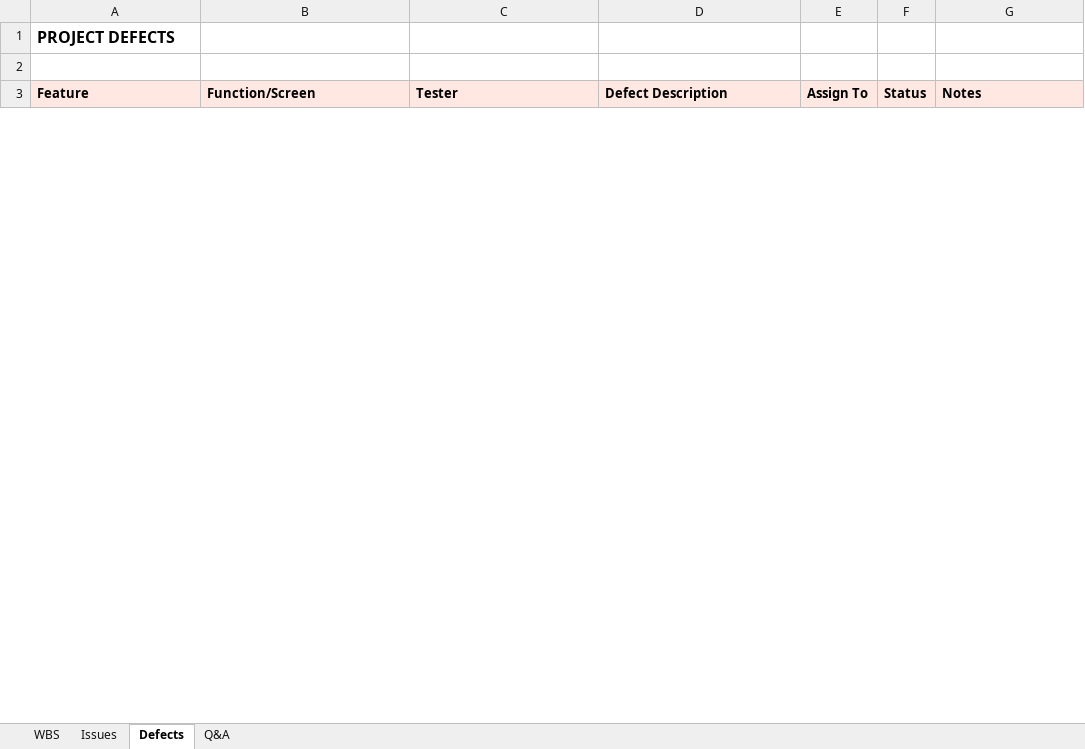
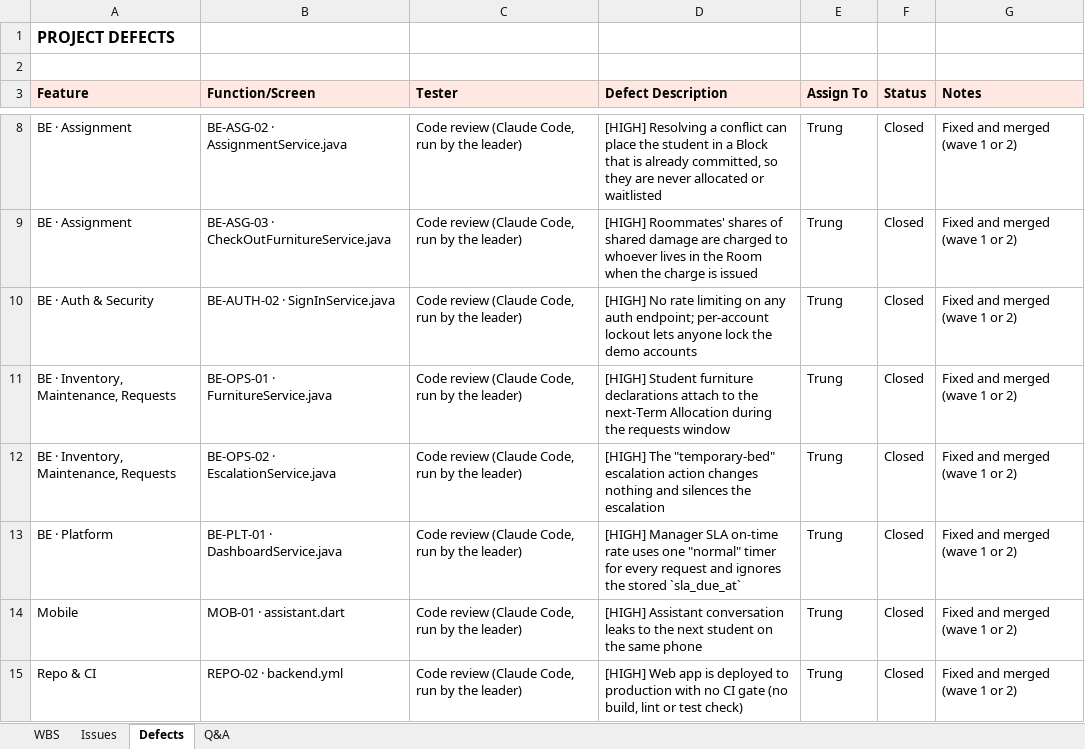
Before and after one commit to tisou47/CampusStay-FPT, an Excel workbook: docs/SEP490_Report/Report3_Project Tracking.xlsx, sheet Defects, drawn as a sheet; only a part is shown, gaps mark what is left out; values as stored, in another font and other column widths than the file's, no borders; the diff covers the shown part only; the diff names each change by its address in the sheet, - before the commit and + after, or states it on an @@ line.

```diff
--- a/docs/SEP490_Report/Report3_Project Tracking.xlsx (sheet Defects)
+++ b/docs/SEP490_Report/Report3_Project Tracking.xlsx (sheet Defects)
+row 8: BE · Assignment | BE-ASG-02 · AssignmentService.java | Code review (Claude Code, run by the leader) | [HIGH] Resolving a conflict can place the student in a Block that is already committed, so they are never allocated or waitlisted | Trung | Closed | Fixed and merged (wave 1 or 2)
+row 9: BE · Assignment | BE-ASG-03 · CheckOutFurnitureService.java | Code review (Claude Code, run by the leader) | [HIGH] Roommates' shares of shared damage are charged to whoever lives in the Room when the charge is issued | Trung | Closed | Fixed and merged (wave 1 or 2)
+row 10: BE · Auth & Security | BE-AUTH-02 · SignInService.java | Code review (Claude Code, run by the leader) | [HIGH] No rate limiting on any auth endpoint; per-account lockout lets anyone lock the demo accounts | Trung | Closed | Fixed and merged (wave 1 or 2)
+row 11: BE · Inventory, Maintenance, Requests | BE-OPS-01 · FurnitureService.java | Code review (Claude Code, run by the leader) | [HIGH] Student furniture declarations attach to the next-Term Allocation during the requests window | Trung | Closed | Fixed and merged (wave 1 or 2)
+row 12: BE · Inventory, Maintenance, Requests | BE-OPS-02 · EscalationService.java | Code review (Claude Code, run by the leader) | [HIGH] The "temporary-bed" escalation action changes nothing and silences the escalation | Trung | Closed | Fixed and merged (wave 1 or 2)
+row 13: BE · Platform | BE-PLT-01 · DashboardService.java | Code review (Claude Code, run by the leader) | [HIGH] Manager SLA on-time rate uses one "normal" timer for every request and ignores the stored `sla_due_at` | Trung | Closed | Fixed and merged (wave 1 or 2)
+row 14: Mobile | MOB-01 · assistant.dart | Code review (Claude Code, run by the leader) | [HIGH] Assistant conversation leaks to the next student on the same phone | Trung | Closed | Fixed and merged (wave 1 or 2)
+row 15: Repo & CI | REPO-02 · backend.yml | Code review (Claude Code, run by the leader) | [HIGH] Web app is deployed to production with no CI gate (no build, lint or test check) | Trung | Closed | Fixed and merged (wave 1 or 2)
```
Also changed, not shown: 288 added rows and 12 removed rows elsewhere in this sheet, sheet WBS, sheet Issues, sheet Q&A, formulas that keep their value, docs/SEP490_Report/Project Weekly Report_GroupName.xlsx, 21 other files.
